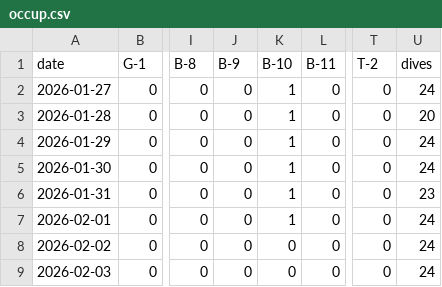
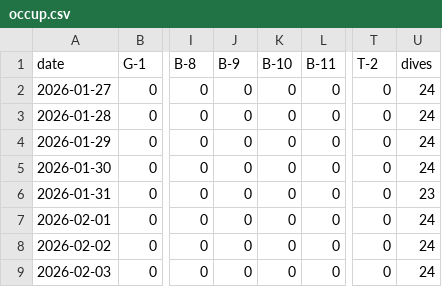
Before and after one commit to freePublicSharing/occup.csv, a CSV file: occup.csv, drawn as a sheet; only a part is shown, gaps mark what is left out; the diff names each change by its address in the sheet, - before the commit and + after, or states it on an @@ line.

Commit message:
Update occup.csv

```diff
--- a/occup.csv
+++ b/occup.csv
-K2:K7 (B-10): 1
+K2:K7 (B-10): 0
-U3 (dives): 20
+U3 (dives): 24
```
